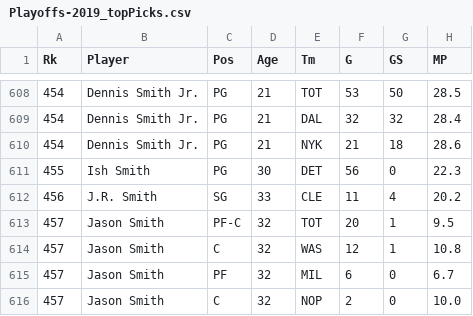
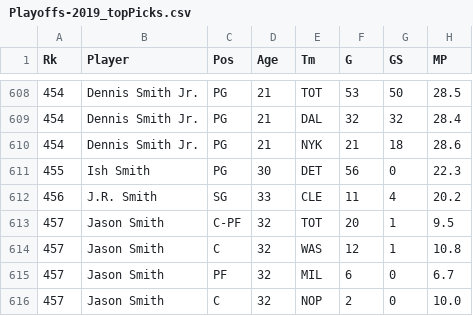
Before and after one commit to vchen-98/fantasy_bball, a CSV file: topPicksCSV/Playoffs-2019_topPicks.csv, drawn as a sheet; only a part is shown, gaps mark what is left out; the diff names each change by its address in the sheet, - before the commit and + after, or states it on an @@ line.

```diff
--- a/topPicksCSV/Playoffs-2019_topPicks.csv
+++ b/topPicksCSV/Playoffs-2019_topPicks.csv
-C613 (Pos): PF-C
+C613 (Pos): C-PF
```
Also changed, not shown: topPicksCSV/Playoffs-2020_topPicks.csv, topPicksCSV/Playoffs-2021_topPicks.csv, 11 other files.
